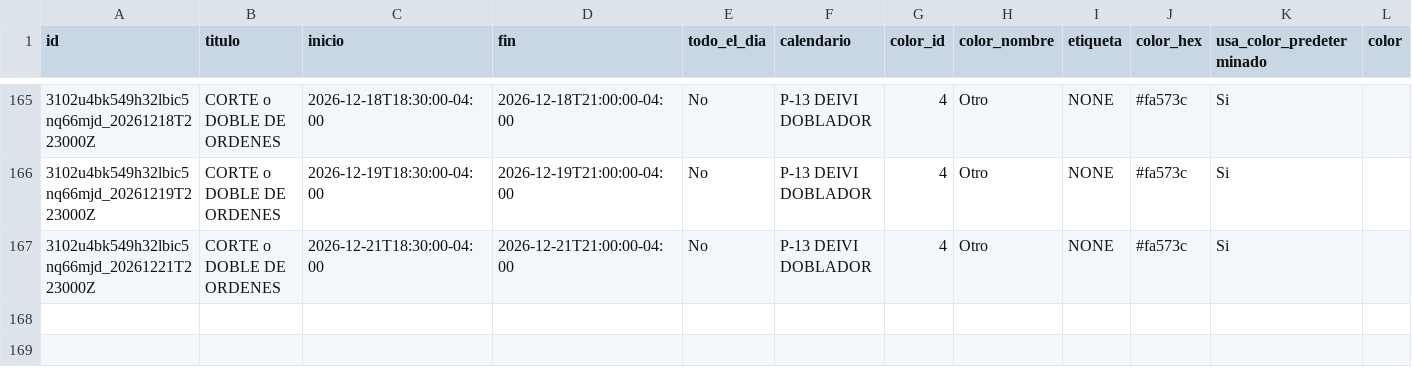
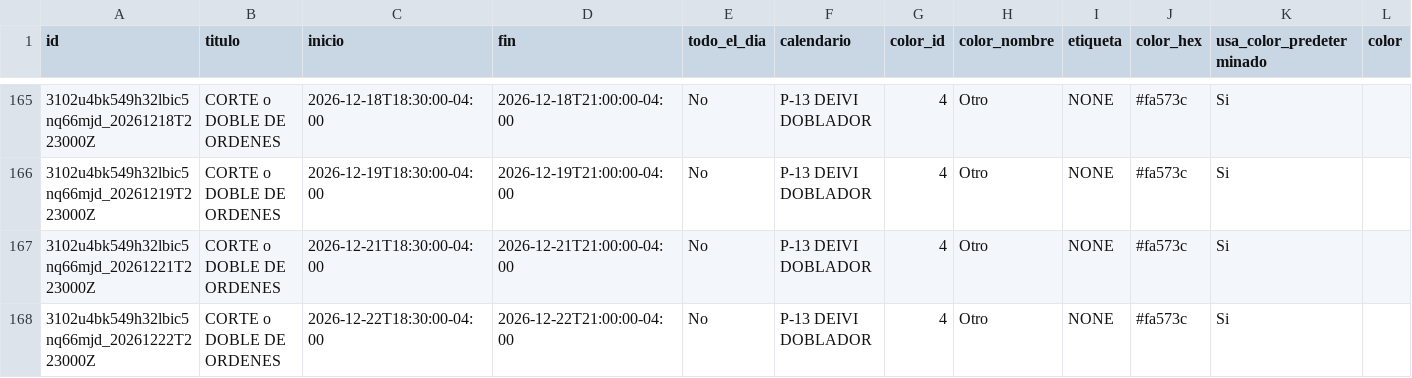
Before and after one commit to Osiris-14/rubio-defensa-ticket, a CSV file: public/data/calendario_armadores/armador_p13_deivi.csv, drawn as a sheet; only a part is shown, gaps mark what is left out; rows hold the shown columns only; the diff names each change by its address in the sheet, - before the commit and + after, or states it on an @@ line.

```diff
--- a/public/data/calendario_armadores/armador_p13_deivi.csv
+++ b/public/data/calendario_armadores/armador_p13_deivi.csv
+row 168: 3102u4bk549h32lbic5nq66mjd_20261222T223000Z | CORTE o DOBLE DE ORDENES | 2026-12-22T18:30:00-04:00 | 2026-12-22T21:00:00-04:00 | No | P-13 DEIVI DOBLADOR | 4 | Otro | NONE | #fa573c | Si
```
Also changed, not shown: public/data/calendario_armadores/armador_encargado_fabricacion.csv, public/data/calendario_armadores/armador_puesto2.csv, 1 other file.
